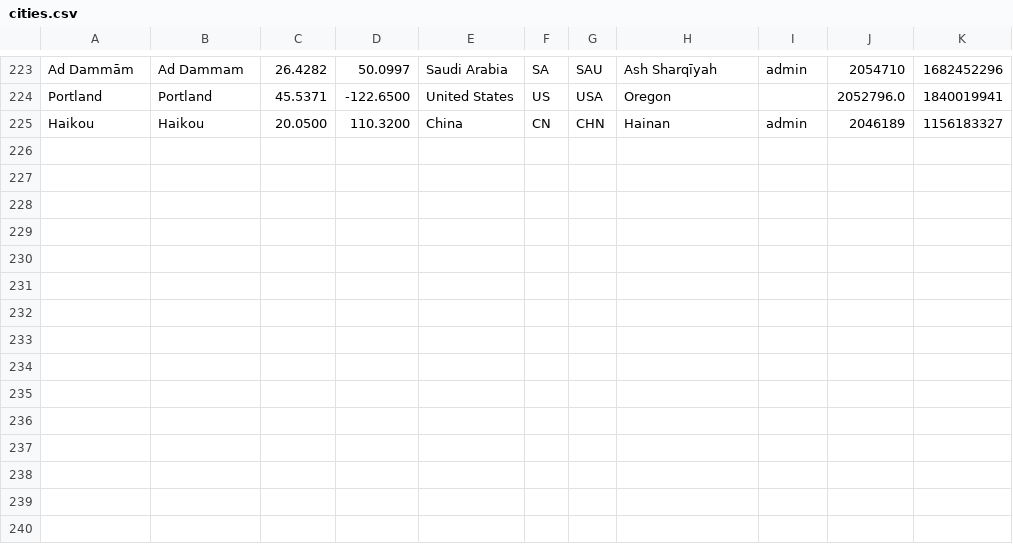
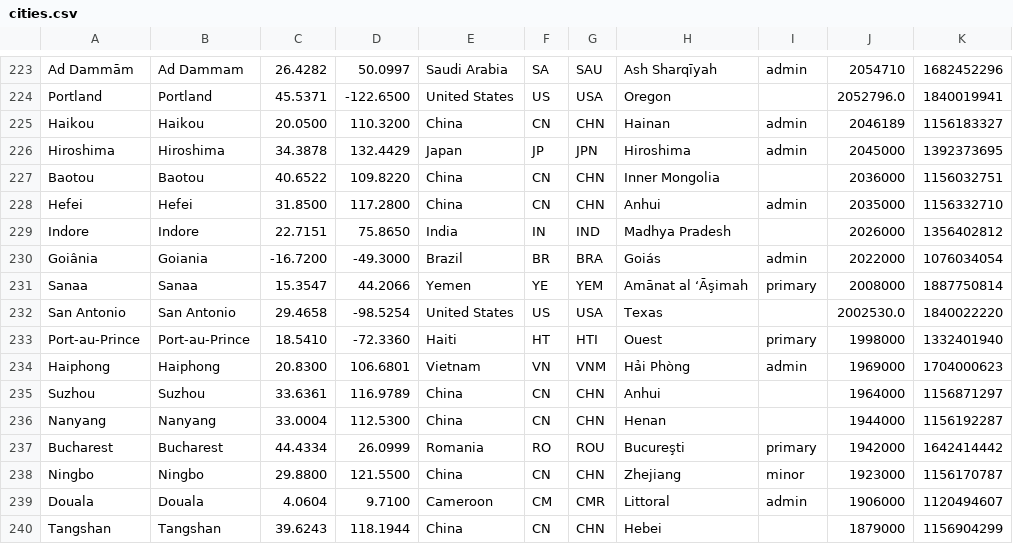
Before and after one commit to alainrc2005/get-recorrido, a CSV file: cities.csv, drawn as a sheet; only a part is shown, gaps mark what is left out.

Commit message:
update cities-225

```diff
--- a/cities.csv
+++ b/cities.csv
@@ -225 +225,16 @@ Portland,Portland,45.5371,-122.6500,"United States",US,USA,Oregon,,2052796.0,184
 Haikou,Haikou,20.0500,110.3200,China,CN,CHN,Hainan,admin,2046189,1156183327
+Hiroshima,Hiroshima,34.3878,132.4429,Japan,JP,JPN,Hiroshima,admin,2045000,1392373695
+Baotou,Baotou,40.6522,109.8220,China,CN,CHN,"Inner Mongolia",,2036000,1156032751
+Hefei,Hefei,31.8500,117.2800,China,CN,CHN,Anhui,admin,2035000,1156332710
+Indore,Indore,22.7151,75.8650,India,IN,IND,"Madhya Pradesh",,2026000,1356402812
+Goiânia,Goiania,-16.7200,-49.3000,Brazil,BR,BRA,Goiás,admin,2022000,1076034054
+Sanaa,Sanaa,15.3547,44.2066,Yemen,YE,YEM,"Amānat al ‘Āşimah",primary,2008000,1887750814
+"San Antonio","San Antonio",29.4658,-98.5254,"United States",US,USA,Texas,,2002530.0,1840022220
+Port-au-Prince,Port-au-Prince,18.5410,-72.3360,Haiti,HT,HTI,Ouest,primary,1998000,1332401940
+Haiphong,Haiphong,20.8300,106.6801,Vietnam,VN,VNM,"Hải Phòng",admin,1969000,1704000623
+Suzhou,Suzhou,33.6361,116.9789,China,CN,CHN,Anhui,,1964000,1156871297
+Nanyang,Nanyang,33.0004,112.5300,China,CN,CHN,Henan,,1944000,1156192287
+Bucharest,Bucharest,44.4334,26.0999,Romania,RO,ROU,Bucureşti,primary,1942000,1642414442
+Ningbo,Ningbo,29.8800,121.5500,China,CN,CHN,Zhejiang,minor,1923000,1156170787
+Douala,Douala,4.0604,9.7100,Cameroon,CM,CMR,Littoral,admin,1906000,1120494607
+Tangshan,Tangshan,39.6243,118.1944,China,CN,CHN,Hebei,,1879000,1156904299
```
